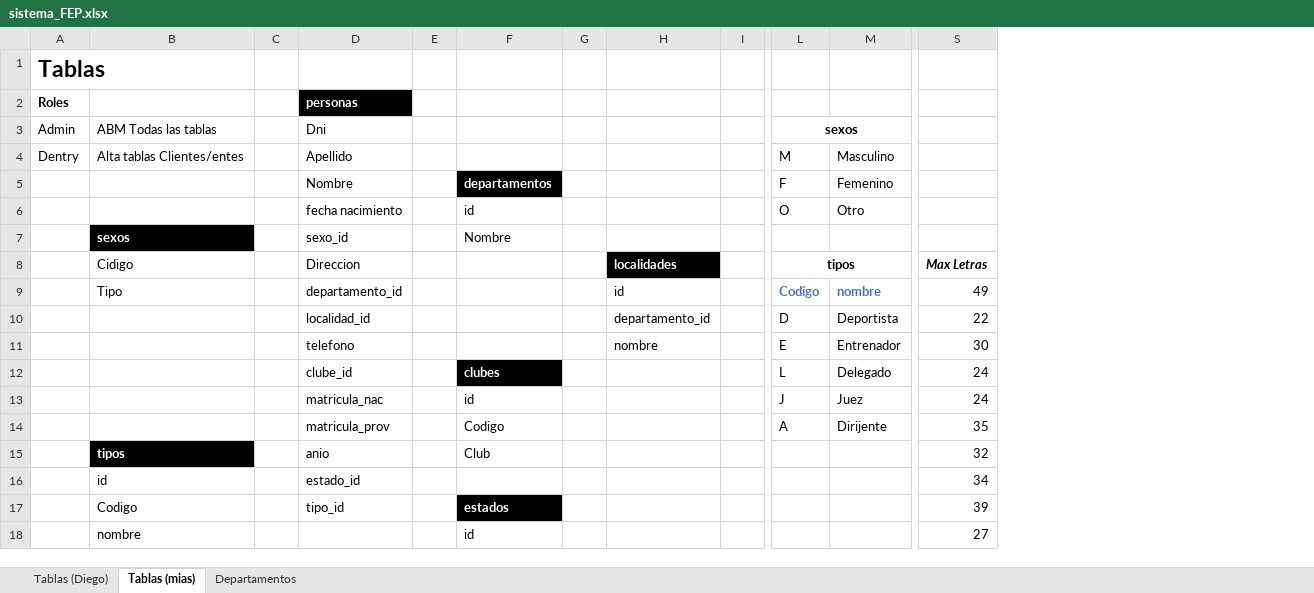
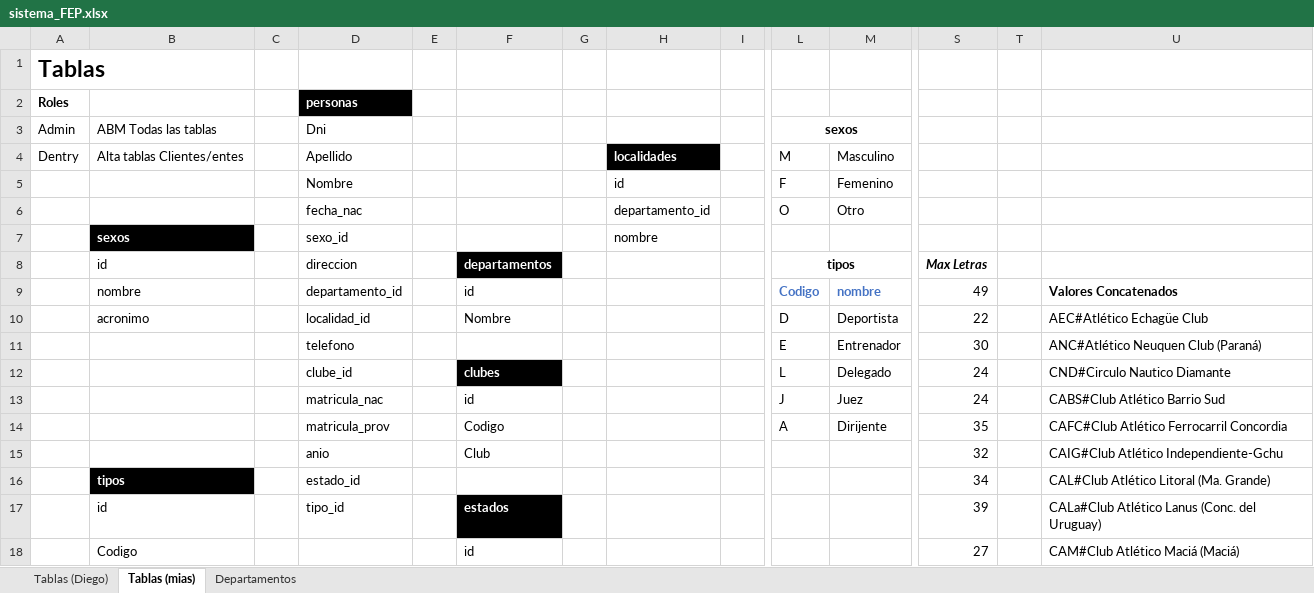
Before and after one commit to Kevinchop/paratin, an Excel workbook: prjct/Diagrama de relaciones/sistema_FEP.xlsx, sheet Tablas (mias), drawn as a sheet; only a part is shown, gaps mark what is left out; values as stored, in another font and other column widths than the file's, no borders; charts and pictures not drawn; removed rows and columns are numbered as before the commit, all else as after; rows hold the shown columns only; the diff covers the shown part only; the diff names each change by its address in the sheet, - before the commit and + after, or states it on an @@ line.

```diff
--- a/prjct/Diagrama de relaciones/sistema_FEP.xlsx (sheet Tablas (mias))
+++ b/prjct/Diagrama de relaciones/sistema_FEP.xlsx (sheet Tablas (mias))
+column T, empty
+column U, rows 9-18: Valores Concatenados | AEC#Atlético Echagüe Club | ANC#Atlético Neuquen Club (Paraná) | CND#Circulo Nautico Diamante | CABS#Club Atlético Barrio Sud | CAFC#Club Atlético Ferrocarril Concordia | CAIG#Club Atlético Independiente-Gchu | CAL#Club Atlético Litoral (Ma. Grande) | CALa#Club Atlético Lanus (Conc. del Uruguay) | CAM#Club Atlético Maciá (Maciá)
-H4: (empty)
+H4: localidades
-H4 fill: none
+H4 fill: #000000
-F5: departamentos
+F5: (empty)
-F5 fill: #000000
+F5 fill: none
-H5: (empty)
+H5: id
-row 6:  |  |  | fecha nacimiento |  | id |  |  |  | O | Otro
-row 7:  | sexos |  | sexo_id |  | Nombre
+row 6:  |  |  | fecha_nac |  |  |  | departamento_id |  | O | Otro
+row 7:  | sexos |  | sexo_id |  |  |  | nombre
-B8 (ABM Todas las tablas): Cidigo
+B8 (ABM Todas las tablas): id
-D8 (Dni): Direccion
+D8 (Dni): direccion
-F8: (empty)
+F8: departamentos
-F8 fill: none
+F8 fill: #000000
-H8: localidades
+H8: (empty)
-H8 fill: #000000
+H8 fill: none
-B9 (ABM Todas las tablas): Tipo
+B9 (ABM Todas las tablas): nombre
-F9: (empty)
+F9: id
-H9: id
+H9: (empty)
-B10 (ABM Todas las tablas): (empty)
+B10 (ABM Todas las tablas): acronimo
-F10: (empty)
+F10: Nombre
-H10: departamento_id
+H10: (empty)
-H11: nombre
+H11: (empty)
-B15 (ABM Todas las tablas): tipos
+B15 (ABM Todas las tablas): (empty)
-B15 fill: #000000
+B15 fill: none
-B16 (ABM Todas las tablas): id
+B16 (ABM Todas las tablas): tipos
@@ B16 fill: none → #000000, bold: off → on, text colour: black → #FFFFFF @@
-B17 (ABM Todas las tablas): Codigo
+B17 (ABM Todas las tablas): id
-B18 (ABM Todas las tablas): nombre
+B18 (ABM Todas las tablas): Codigo
```
Also changed, not shown: 1 edited cell elsewhere in this sheet, sheet Departamentos, formulas that keep their value, charts or pictures, 35 other files.
